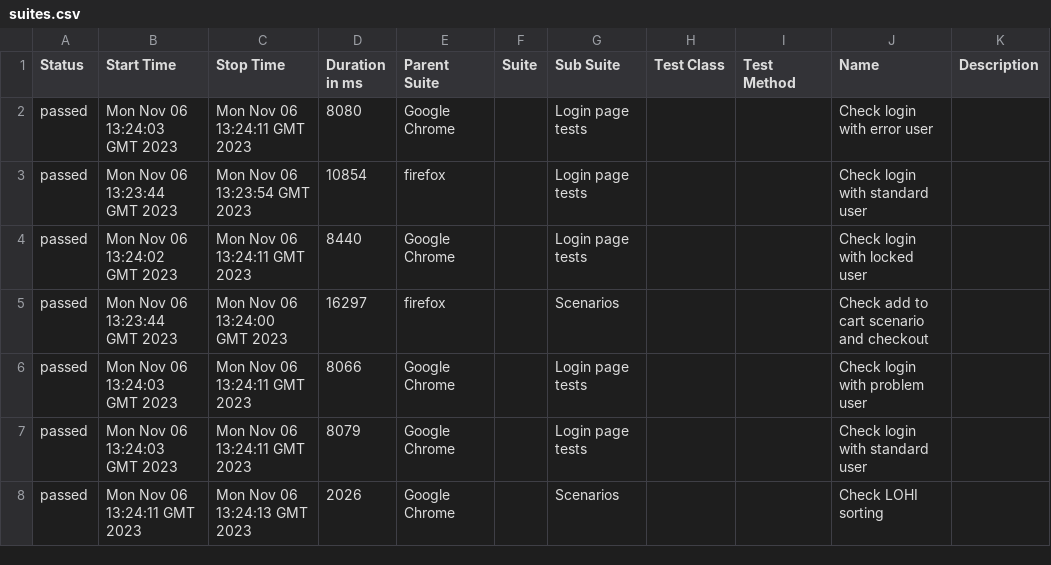
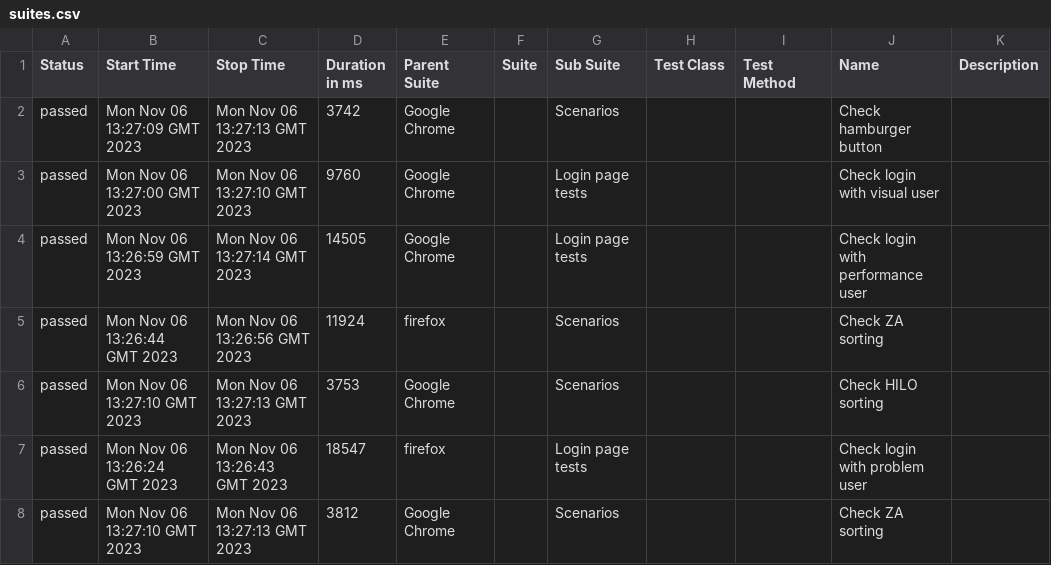
Before and after one commit to pvarenik/playwright-demo, a CSV file: 43/data/suites.csv, drawn as a sheet; only a part is shown; the diff covers the shown part only.

```diff
--- a/43/data/suites.csv
+++ b/43/data/suites.csv
@@ -1,8 +1,8 @@
 "Status","Start Time","Stop Time","Duration in ms","Parent Suite","Suite","Sub Suite","Test Class","Test Method","Name","Description"
-"passed","Mon Nov 06 13:24:03 GMT 2023","Mon Nov 06 13:24:11 GMT 2023","8080","Google Chrome","","Login page tests","","","Check login with error user",""
-"passed","Mon Nov 06 13:23:44 GMT 2023","Mon Nov 06 13:23:54 GMT 2023","10854","firefox","","Login page tests","","","Check login with standard user",""
-"passed","Mon Nov 06 13:24:02 GMT 2023","Mon Nov 06 13:24:11 GMT 2023","8440","Google Chrome","","Login page tests","","","Check login with locked user",""
-"passed","Mon Nov 06 13:23:44 GMT 2023","Mon Nov 06 13:24:00 GMT 2023","16297","firefox","","Scenarios","","","Check add to cart scenario and checkout",""
-"passed","Mon Nov 06 13:24:03 GMT 2023","Mon Nov 06 13:24:11 GMT 2023","8066","Google Chrome","","Login page tests","","","Check login with problem user",""
-"passed","Mon Nov 06 13:24:03 GMT 2023","Mon Nov 06 13:24:11 GMT 2023","8079","Google Chrome","","Login page tests","","","Check login with standard user",""
-"passed","Mon Nov 06 13:24:11 GMT 2023","Mon Nov 06 13:24:13 GMT 2023","2026","Google Chrome","","Scenarios","","","Check LOHI sorting",""
+"passed","Mon Nov 06 13:27:09 GMT 2023","Mon Nov 06 13:27:13 GMT 2023","3742","Google Chrome","","Scenarios","","","Check hamburger button",""
+"passed","Mon Nov 06 13:27:00 GMT 2023","Mon Nov 06 13:27:10 GMT 2023","9760","Google Chrome","","Login page tests","","","Check login with visual user",""
+"passed","Mon Nov 06 13:26:59 GMT 2023","Mon Nov 06 13:27:14 GMT 2023","14505","Google Chrome","","Login page tests","","","Check login with performance user",""
+"passed","Mon Nov 06 13:26:44 GMT 2023","Mon Nov 06 13:26:56 GMT 2023","11924","firefox","","Scenarios","","","Check ZA sorting",""
+"passed","Mon Nov 06 13:27:10 GMT 2023","Mon Nov 06 13:27:13 GMT 2023","3753","Google Chrome","","Scenarios","","","Check HILO sorting",""
+"passed","Mon Nov 06 13:26:24 GMT 2023","Mon Nov 06 13:26:43 GMT 2023","18547","firefox","","Login page tests","","","Check login with problem user",""
+"passed","Mon Nov 06 13:27:10 GMT 2023","Mon Nov 06 13:27:13 GMT 2023","3812","Google Chrome","","Scenarios","","","Check ZA sorting",""
```
Also changed, not shown: 1 added row, 1 removed row and 79 edited cells elsewhere in this file, 43/data/behaviors.csv, 52 other files.
